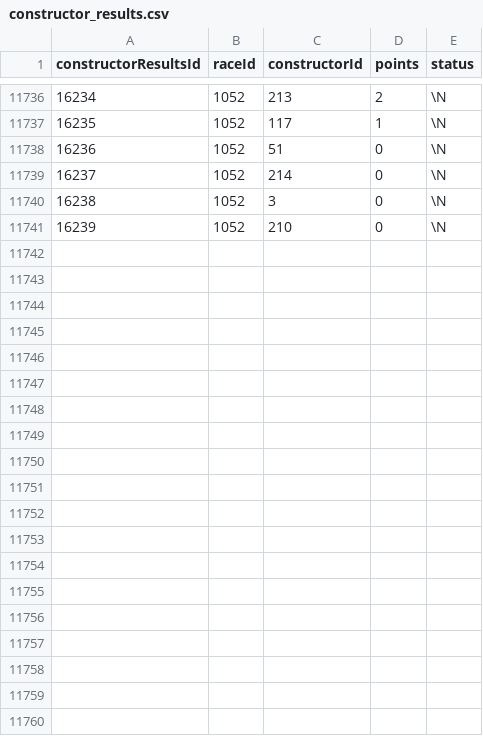
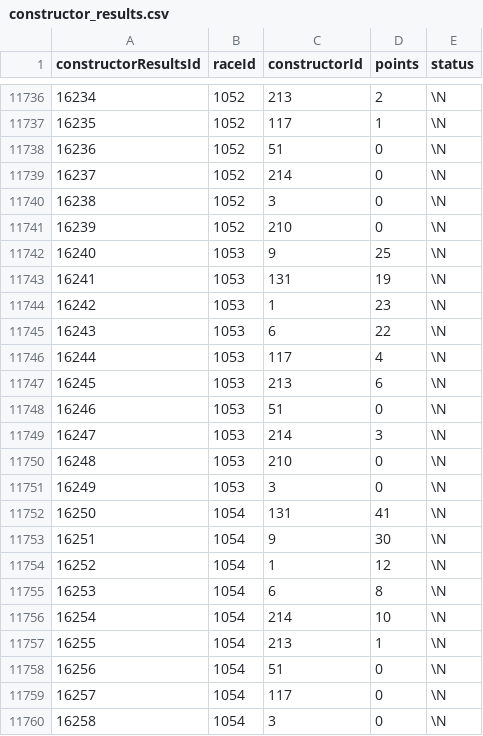
Before and after one commit to harryli0088/formula-1-visualizations, a CSV file: data/constructor_results.csv, drawn as a sheet; only a part is shown, gaps mark what is left out; the diff covers the shown part only.

```diff
--- a/data/constructor_results.csv
+++ b/data/constructor_results.csv
@@ -11741 +11741,20 @@ constructorResultsId,raceId,constructorId,points,status
 16239,1052,210,0,\N
+16240,1053,9,25,\N
+16241,1053,131,19,\N
+16242,1053,1,23,\N
+16243,1053,6,22,\N
+16244,1053,117,4,\N
+16245,1053,213,6,\N
+16246,1053,51,0,\N
+16247,1053,214,3,\N
+16248,1053,210,0,\N
+16249,1053,3,0,\N
+16250,1054,131,41,\N
+16251,1054,9,30,\N
+16252,1054,1,12,\N
+16253,1054,6,8,\N
+16254,1054,214,10,\N
+16255,1054,213,1,\N
+16256,1054,51,0,\N
+16257,1054,117,0,\N
+16258,1054,3,0,\N
```
Also changed, not shown: 11 added rows elsewhere in this file, data/constructor_standings.csv, data/driver_standings.csv, 7 other files.
